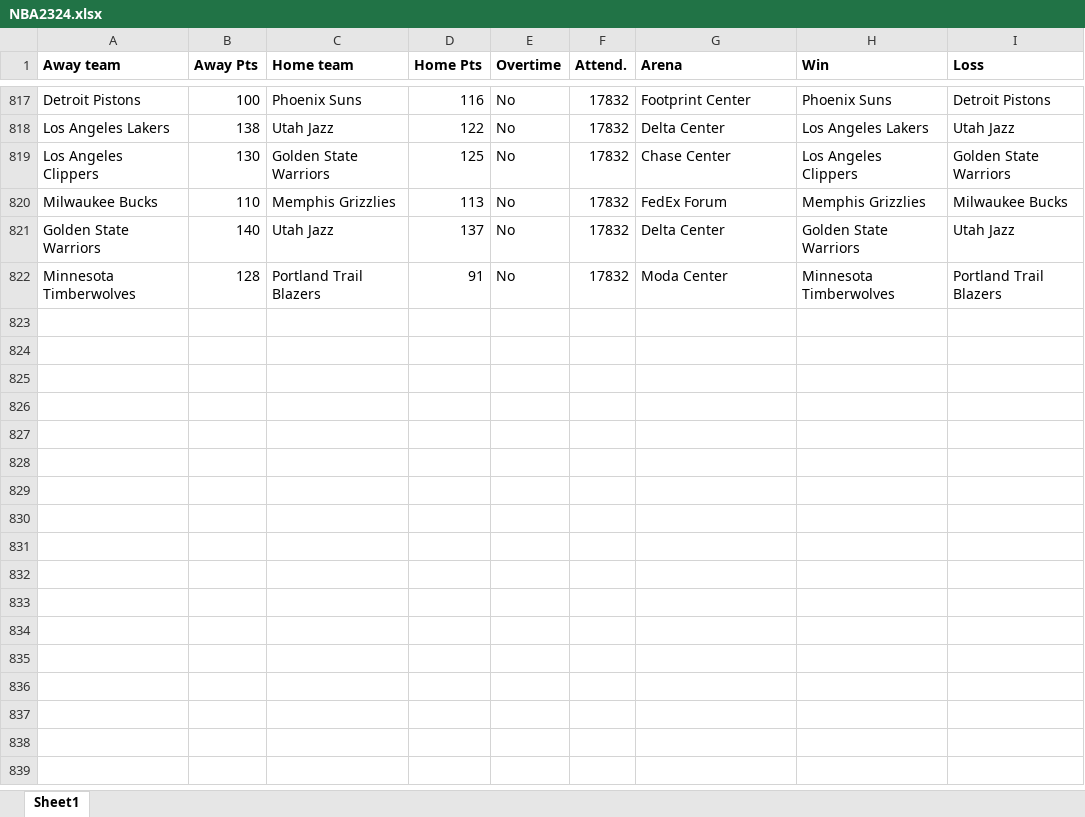
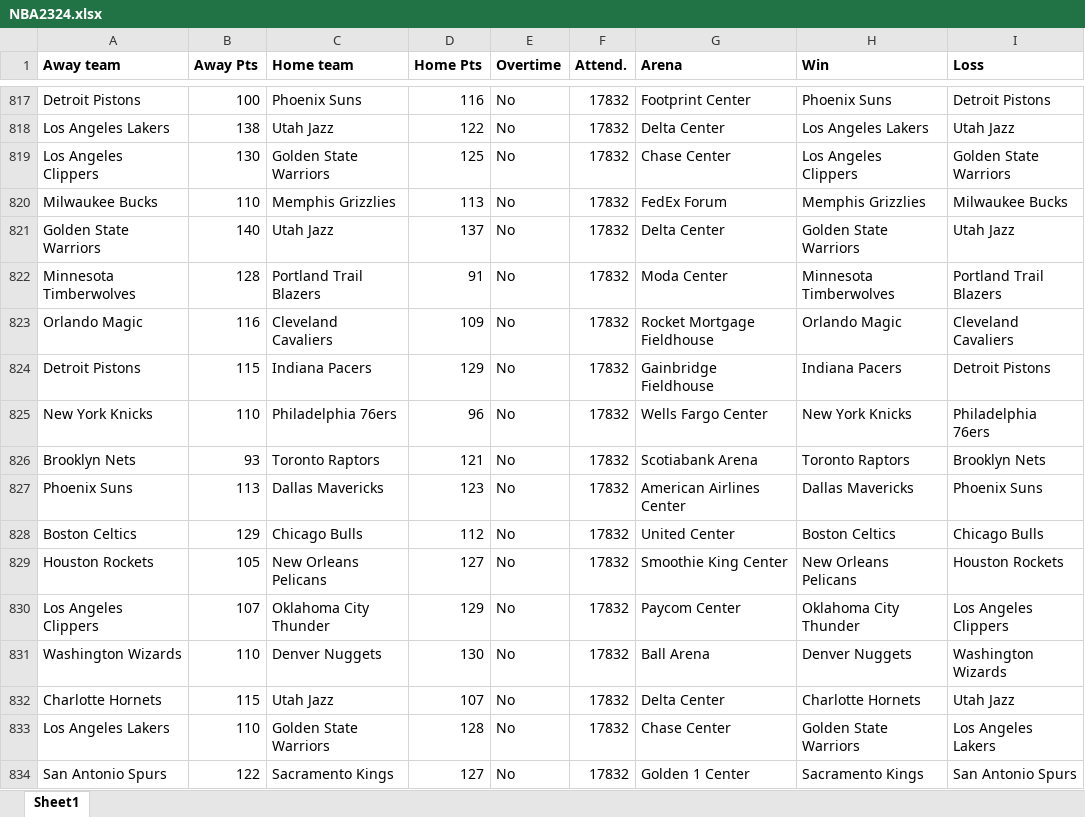
Before and after one commit to ballgorithm/NBA_Projections, an Excel workbook: NBA2324.xlsx, sheet Sheet1, drawn as a sheet; only a part is shown, gaps mark what is left out; values as stored, in another font and other column widths than the file's, no borders; the diff names each change by its address in the sheet, - before the commit and + after, or states it on an @@ line.

Commit message:
modified:   NBA2324.xlsx modified:   espn_comparison.ipynb modified:   espn_comparison.xlsx modified:   future.xlsx modified:   nba_v1.1.ipynb

```diff
--- a/NBA2324.xlsx (sheet Sheet1)
+++ b/NBA2324.xlsx (sheet Sheet1)
+row 823: Orlando Magic | 116 | Cleveland Cavaliers | 109 | No | 17832 | Rocket Mortgage Fieldhouse | Orlando Magic | Cleveland Cavaliers
+row 824: Detroit Pistons | 115 | Indiana Pacers | 129 | No | 17832 | Gainbridge Fieldhouse | Indiana Pacers | Detroit Pistons
+row 825: New York Knicks | 110 | Philadelphia 76ers | 96 | No | 17832 | Wells Fargo Center | New York Knicks | Philadelphia 76ers
+row 826: Brooklyn Nets | 93 | Toronto Raptors | 121 | No | 17832 | Scotiabank Arena | Toronto Raptors | Brooklyn Nets
+row 827: Phoenix Suns | 113 | Dallas Mavericks | 123 | No | 17832 | American Airlines Center | Dallas Mavericks | Phoenix Suns
+row 828: Boston Celtics | 129 | Chicago Bulls | 112 | No | 17832 | United Center | Boston Celtics | Chicago Bulls
+row 829: Houston Rockets | 105 | New Orleans Pelicans | 127 | No | 17832 | Smoothie King Center | New Orleans Pelicans | Houston Rockets
+row 830: Los Angeles Clippers | 107 | Oklahoma City Thunder | 129 | No | 17832 | Paycom Center | Oklahoma City Thunder | Los Angeles Clippers
+row 831: Washington Wizards | 110 | Denver Nuggets | 130 | No | 17832 | Ball Arena | Denver Nuggets | Washington Wizards
+row 832: Charlotte Hornets | 115 | Utah Jazz | 107 | No | 17832 | Delta Center | Charlotte Hornets | Utah Jazz
+row 833: Los Angeles Lakers | 110 | Golden State Warriors | 128 | No | 17832 | Chase Center | Golden State Warriors | Los Angeles Lakers
+row 834: San Antonio Spurs | 122 | Sacramento Kings | 127 | No | 17832 | Golden 1 Center | Sacramento Kings | San Antonio Spurs
```
Also changed, not shown: espn_comparison.xlsx, future.xlsx, 2 other files.
